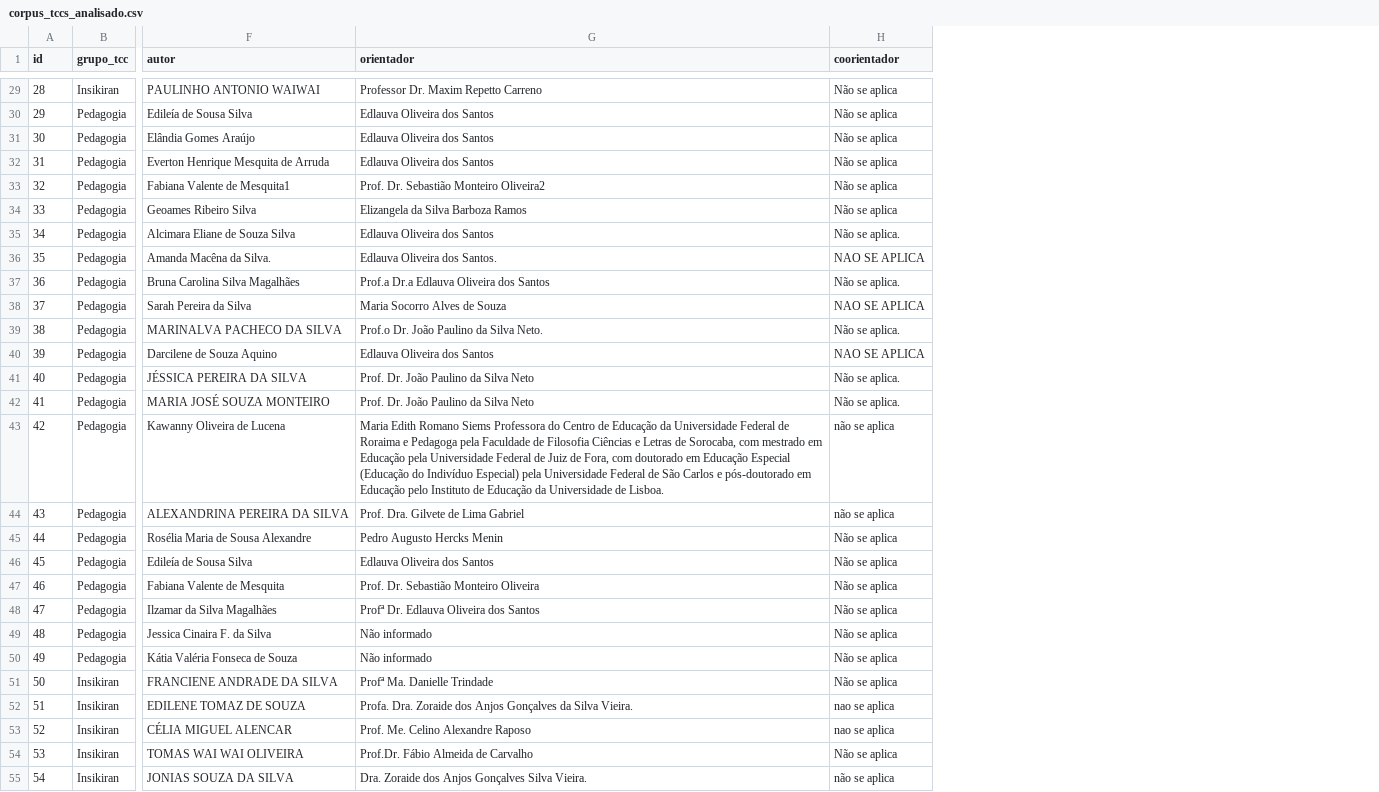
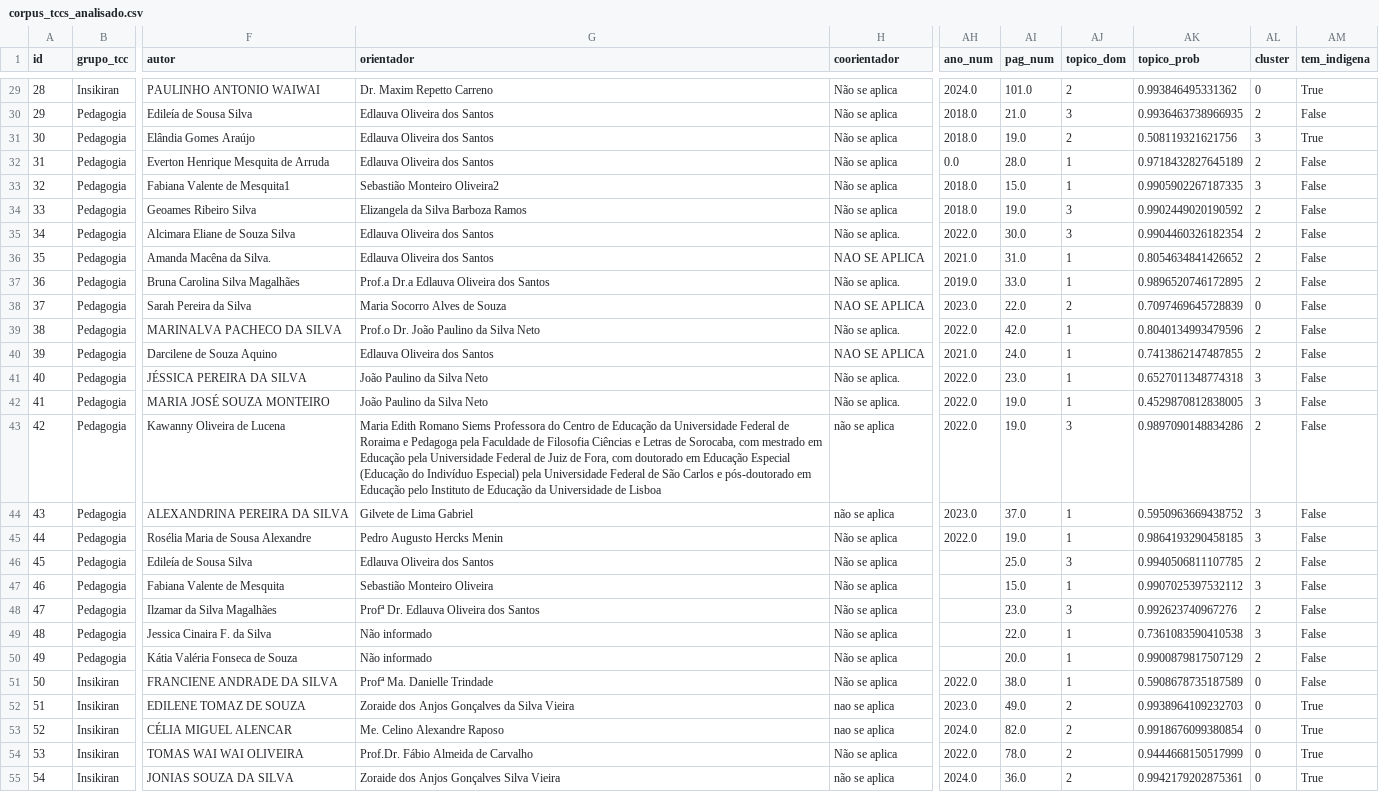
Before and after one commit to luizfweber/corpus-tcc-lidae, a CSV file: outputs/analise/corpus_tccs_analisado.csv, drawn as a sheet; only a part is shown, gaps mark what is left out; the diff covers the shown part only; the diff names each change by its address in the sheet, - before the commit and + after, or states it on an @@ line.

Commit message:
Atualizar dados: limpar nomes de orientadores e regenerar análise
- Orientadores: 95 → 79 únicos (limpeza de títulos definitiva)
- Remover padrões residuais: 37 registros com Prof/Dr restantes
- Top orientador: Héctor José García Mendoza (15 TCCs)
- Análise regenerada com dados finais

```diff
--- a/outputs/analise/corpus_tccs_analisado.csv
+++ b/outputs/analise/corpus_tccs_analisado.csv
+column AH (ano_num), rows 29-55: 2024.0 | 2018.0 | 2018.0 | 0.0 | 2018.0 | 2018.0 | 2022.0 | 2021.0 | 2019.0 | 2023.0 | 2022.0 | 2021.0 | 2022.0 | 2022.0 | 2022.0 | 2023.0 | 2022.0 |  |  |  |  |  | 2022.0 | 2023.0 | 2024.0 | 2022.0 | 2024.0
+column AI (pag_num), rows 29-55: 101.0 | 21.0 | 19.0 | 28.0 | 15.0 | 19.0 | 30.0 | 31.0 | 33.0 | 22.0 | 42.0 | 24.0 | 23.0 | 19.0 | 19.0 | 37.0 | 19.0 | 25.0 | 15.0 | 23.0 | 22.0 | 20.0 | 38.0 | 49.0 | 82.0 | 78.0 | 36.0
+column AJ (topico_dom), rows 29-55: 2 | 3 | 2 | 1 | 1 | 3 | 3 | 1 | 1 | 2 | 1 | 1 | 1 | 1 | 3 | 1 | 1 | 3 | 1 | 3 | 1 | 1 | 1 | 2 | 2 | 2 | 2
+column AK (topico_prob), rows 29-55: 0.993846495331362 | 0.9936463738966935 | 0.508119321621756 | 0.9718432827645189 | 0.9905902267187335 | 0.9902449020190592 | 0.9904460326182354 | 0.8054634841426652 | 0.9896520746172895 | 0.7097469645728839 | 0.8040134993479596 | 0.7413862147487855 | 0.6527011348774318 | 0.4529870812838005 | 0.9897090148834286 | 0.5950963669438752 | 0.9864193290458185 | 0.9940506811107785 | 0.9907025397532112 | 0.992623740967276 | 0.7361083590410538 | 0.9900879817507129 | 0.5908678735187589 | 0.9938964109232703 | 0.9918676099380854 | 0.9444668150517999 | 0.9942179202875361
+column AL (cluster), rows 29-55: 0 | 2 | 3 | 2 | 3 | 2 | 2 | 2 | 2 | 0 | 2 | 2 | 3 | 3 | 2 | 3 | 3 | 2 | 3 | 2 | 3 | 2 | 0 | 0 | 0 | 0 | 0
+column AM (tem_indigena), rows 29-55: True | False | True | False | False | False | False | False | False | False | False | False | False | False | False | False | False | False | False | False | False | False | False | True | True | True | True
-G29 (orientador): Professor Dr. Maxim Repetto Carreno
+G29 (orientador): Dr. Maxim Repetto Carreno
-G33 (orientador): Prof. Dr. Sebastião Monteiro Oliveira2
+G33 (orientador): Sebastião Monteiro Oliveira2
-G36 (orientador): Edlauva Oliveira dos Santos.
+G36 (orientador): Edlauva Oliveira dos Santos
-G39 (orientador): Prof.o Dr. João Paulino da Silva Neto.
+G39 (orientador): Prof.o Dr. João Paulino da Silva Neto
-G41:G42 (orientador): Prof. Dr. João Paulino da Silva Neto
+G41:G42 (orientador): João Paulino da Silva Neto
-G43 (orientador): …Universidade de Lisboa.
+G43 (orientador): …Universidade de Lisboa
-G44 (orientador): Prof. Dra. Gilvete de Lima Gabriel
+G44 (orientador): Gilvete de Lima Gabriel
-G47 (orientador): Prof. Dr. Sebastião Monteiro Oliveira
+G47 (orientador): Sebastião Monteiro Oliveira
-G52 (orientador): Profa. Dra. Zoraide dos Anjos Gonçalves da Silva Vieira.
+G52 (orientador): Zoraide dos Anjos Gonçalves da Silva Vieira
-G53 (orientador): Prof. Me. Celino Alexandre Raposo
+G53 (orientador): Me. Celino Alexandre Raposo
-G55 (orientador): Dra. Zoraide dos Anjos Gonçalves Silva Vieira.
+G55 (orientador): Zoraide dos Anjos Gonçalves Silva Vieira
```
Also changed, not shown: 74 edited cells elsewhere in this file, outputs/corpus_tccs_consolidado.csv, 4 other files.
